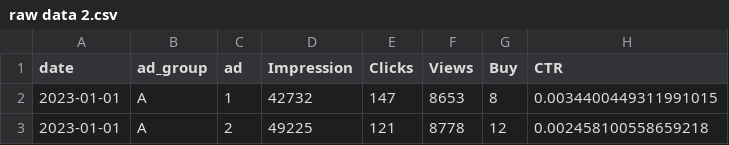
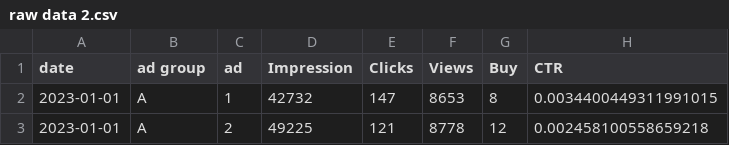
Before and after one commit to shin7965977/Compilerm, a CSV file: data/raw data 2.csv, drawn as a sheet; only a part is shown; the diff names each change by its address in the sheet, - before the commit and + after, or states it on an @@ line.

```diff
--- a/data/raw data 2.csv
+++ b/data/raw data 2.csv
-B1: ad_group
+B1: ad group
```
Also changed, not shown: 1 other file.
